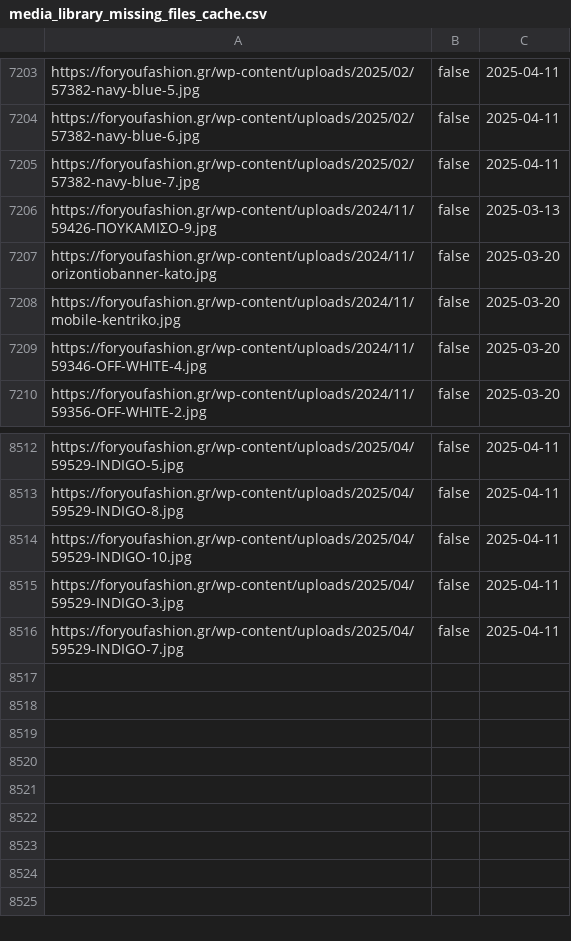
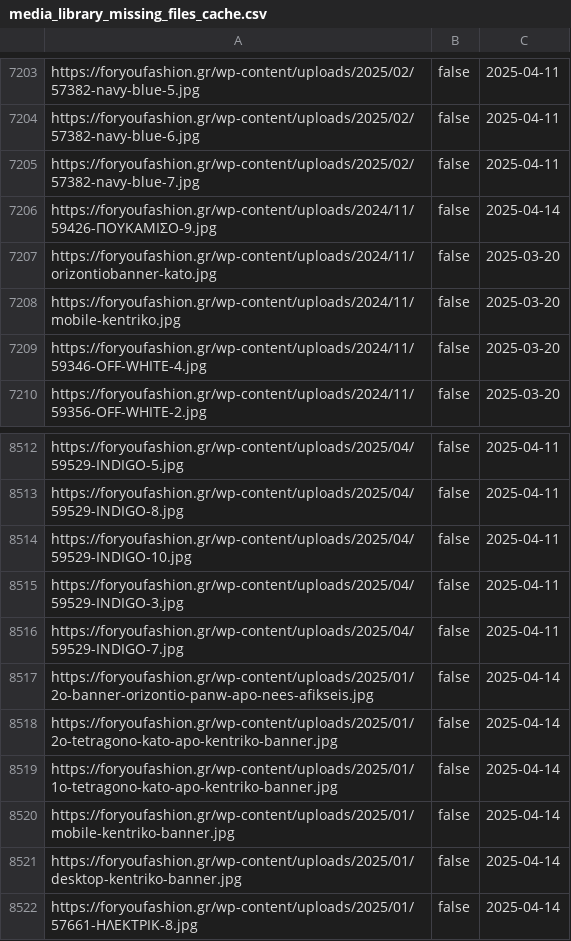
Before and after one commit to athkalia/foryoufashion, a CSV file: media_library_missing_files_cache.csv, drawn as a sheet; only a part is shown, gaps mark what is left out.

```diff
--- a/media_library_missing_files_cache.csv
+++ b/media_library_missing_files_cache.csv
@@ -7205,3 +7205,3 @@ https://foryoufashion.gr/wp-content/uploads/2025/02/57382-navy-blue-6.jpg,false,
 https://foryoufashion.gr/wp-content/uploads/2025/02/57382-navy-blue-7.jpg,false,2025-04-11
-https://foryoufashion.gr/wp-content/uploads/2024/11/59426-ΠΟΥΚΑΜΙΣΟ-9.jpg,false,2025-03-13
+https://foryoufashion.gr/wp-content/uploads/2024/11/59426-ΠΟΥΚΑΜΙΣΟ-9.jpg,false,2025-04-14
 https://foryoufashion.gr/wp-content/uploads/2024/11/orizontiobanner-kato.jpg,false,2025-03-20
@@ -8516 +8516,7 @@ https://foryoufashion.gr/wp-content/uploads/2025/04/59529-INDIGO-3.jpg,false,202
 https://foryoufashion.gr/wp-content/uploads/2025/04/59529-INDIGO-7.jpg,false,2025-04-11
+https://foryoufashion.gr/wp-content/uploads/2025/01/2o-banner-orizontio-panw-apo-nees-afikseis.jpg,false,2025-04-14
+https://foryoufashion.gr/wp-content/uploads/2025/01/2o-tetragono-kato-apo-kentriko-banner.jpg,false,2025-04-14
+https://foryoufashion.gr/wp-content/uploads/2025/01/1o-tetragono-kato-apo-kentriko-banner.jpg,false,2025-04-14
+https://foryoufashion.gr/wp-content/uploads/2025/01/mobile-kentriko-banner.jpg,false,2025-04-14
+https://foryoufashion.gr/wp-content/uploads/2025/01/desktop-kentriko-banner.jpg,false,2025-04-14
+https://foryoufashion.gr/wp-content/uploads/2025/01/57661-ΗΛΕΚΤΡΙΚ-8.jpg,false,2025-04-14
```
Also changed, not shown: 2 other files.
